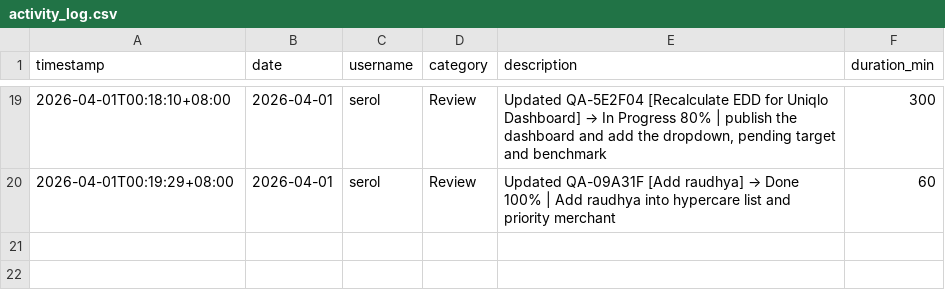
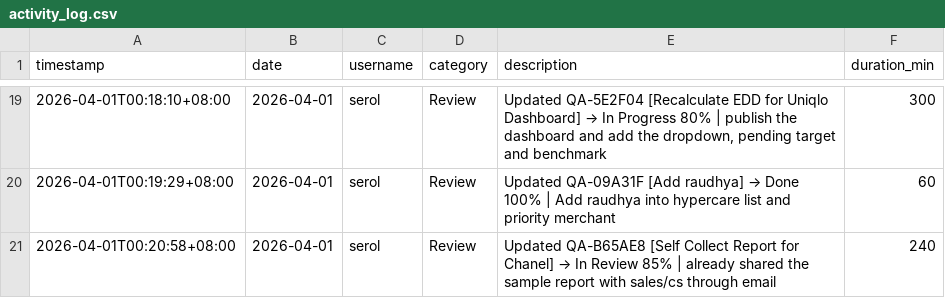
Before and after one commit to serol13/MY_opsX, a CSV file: activity_log.csv, drawn as a sheet; only a part is shown, gaps mark what is left out; the diff names each change by its address in the sheet, - before the commit and + after, or states it on an @@ line.

Commit message:
[ACTIVITY] serol — 2026-04-01

```diff
--- a/activity_log.csv
+++ b/activity_log.csv
+row 21: 2026-04-01T00:20:58+08:00 | 2026-04-01 | serol | Review | Updated QA-B65AE8 [Self Collect Report for Chanel] → In Review 85% | already shared the sample report with sales/cs through email | 240
```
